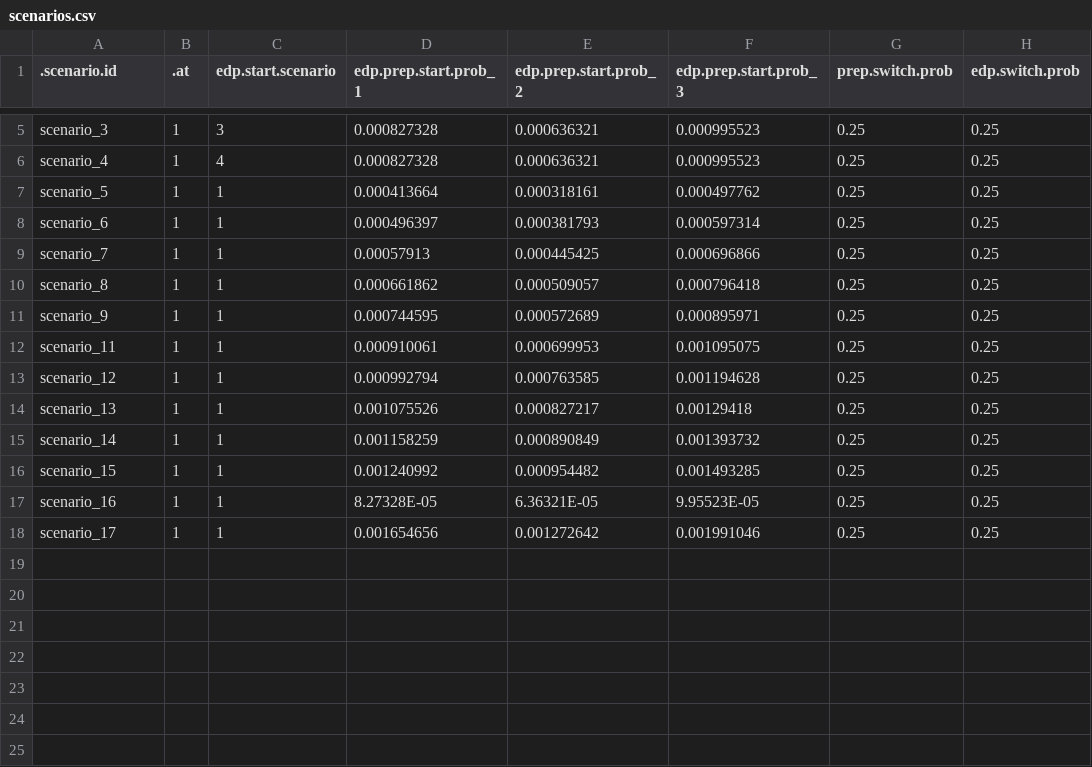
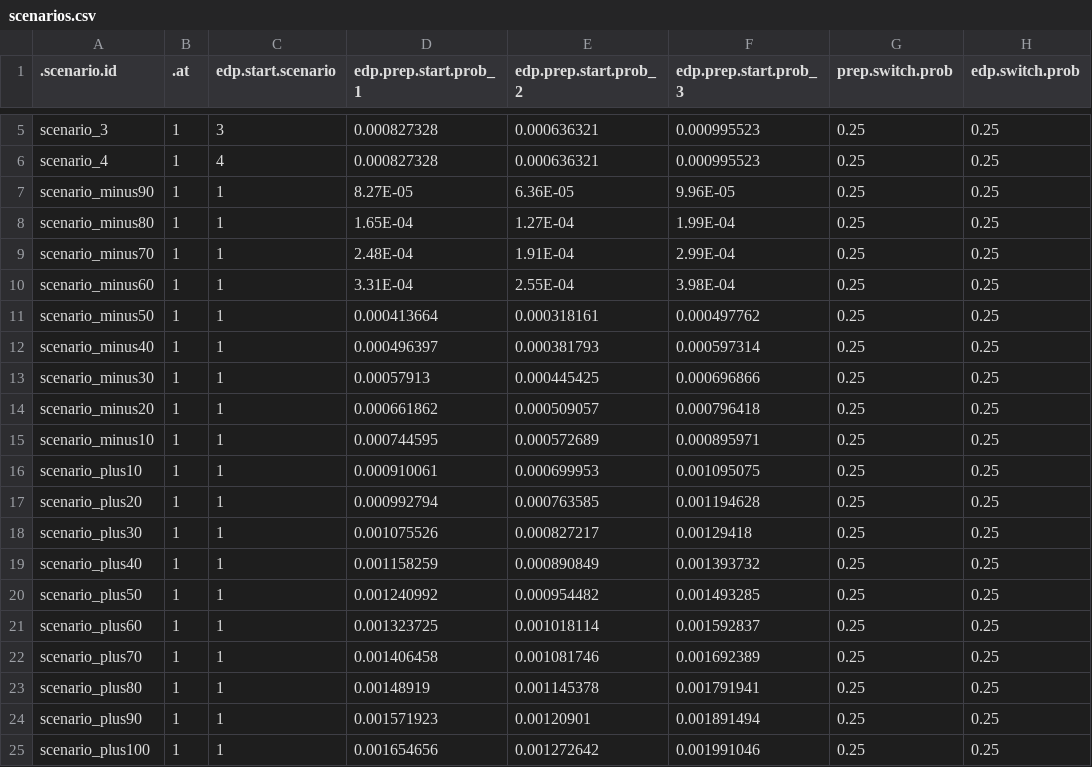
Before and after one commit to EpiModel/EventDrivenPrEP, a CSV file: data/input/scenarios.csv, drawn as a sheet; only a part is shown, gaps mark what is left out.

Commit message:
Update scenarios.csv

```diff
--- a/data/input/scenarios.csv
+++ b/data/input/scenarios.csv
@@ -6,13 +6,20 @@ scenario_3,1,3,0.000827328,0.000636321,0.000995523,0.25,0.25
 scenario_4,1,4,0.000827328,0.000636321,0.000995523,0.25,0.25
-scenario_5,1,1,0.000413664,0.000318161,0.000497762,0.25,0.25
-scenario_6,1,1,0.000496397,0.000381793,0.000597314,0.25,0.25
-scenario_7,1,1,0.00057913,0.000445425,0.000696866,0.25,0.25
-scenario_8,1,1,0.000661862,0.000509057,0.000796418,0.25,0.25
-scenario_9,1,1,0.000744595,0.000572689,0.000895971,0.25,0.25
-scenario_11,1,1,0.000910061,0.000699953,0.001095075,0.25,0.25
-scenario_12,1,1,0.000992794,0.000763585,0.001194628,0.25,0.25
-scenario_13,1,1,0.001075526,0.000827217,0.00129418,0.25,0.25
-scenario_14,1,1,0.001158259,0.000890849,0.001393732,0.25,0.25
-scenario_15,1,1,0.001240992,0.000954482,0.001493285,0.25,0.25
-scenario_16,1,1,8.27328E-05,6.36321E-05,9.95523E-05,0.25,0.25
-scenario_17,1,1,0.001654656,0.001272642,0.001991046,0.25,0.25
+scenario_minus90,1,1,8.27E-05,6.36E-05,9.96E-05,0.25,0.25
+scenario_minus80,1,1,1.65E-04,1.27E-04,1.99E-04,0.25,0.25
+scenario_minus70,1,1,2.48E-04,1.91E-04,2.99E-04,0.25,0.25
+scenario_minus60,1,1,3.31E-04,2.55E-04,3.98E-04,0.25,0.25
+scenario_minus50,1,1,0.000413664,0.000318161,0.000497762,0.25,0.25
+scenario_minus40,1,1,0.000496397,0.000381793,0.000597314,0.25,0.25
+scenario_minus30,1,1,0.00057913,0.000445425,0.000696866,0.25,0.25
+scenario_minus20,1,1,0.000661862,0.000509057,0.000796418,0.25,0.25
+scenario_minus10,1,1,0.000744595,0.000572689,0.000895971,0.25,0.25
+scenario_plus10,1,1,0.000910061,0.000699953,0.001095075,0.25,0.25
+scenario_plus20,1,1,0.000992794,0.000763585,0.001194628,0.25,0.25
+scenario_plus30,1,1,0.001075526,0.000827217,0.00129418,0.25,0.25
+scenario_plus40,1,1,0.001158259,0.000890849,0.001393732,0.25,0.25
+scenario_plus50,1,1,0.001240992,0.000954482,0.001493285,0.25,0.25
+scenario_plus60,1,1,0.001323725,0.001018114,0.001592837,0.25,0.25
+scenario_plus70,1,1,0.001406458,0.001081746,0.001692389,0.25,0.25
+scenario_plus80,1,1,0.00148919,0.001145378,0.001791941,0.25,0.25
+scenario_plus90,1,1,0.001571923,0.00120901,0.001891494,0.25,0.25
+scenario_plus100,1,1,0.001654656,0.001272642,0.001991046,0.25,0.25
```
